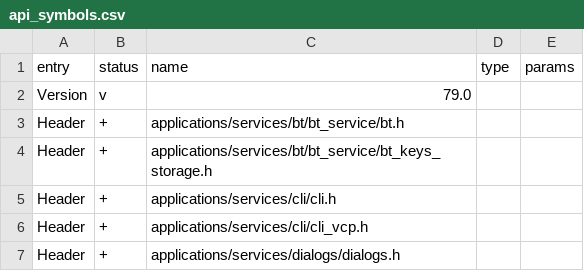
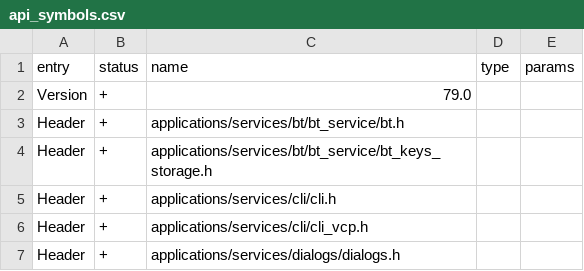
Before and after one commit to miemiy/flipperzero-firmware, a CSV file: targets/f18/api_symbols.csv, drawn as a sheet; only a part is shown.

Commit message:
F18 api

```diff
--- a/targets/f18/api_symbols.csv
+++ b/targets/f18/api_symbols.csv
@@ -1,3 +1,3 @@
 entry,status,name,type,params
-Version,v,79.0,,
+Version,+,79.0,,
 Header,+,applications/services/bt/bt_service/bt.h,,
```
